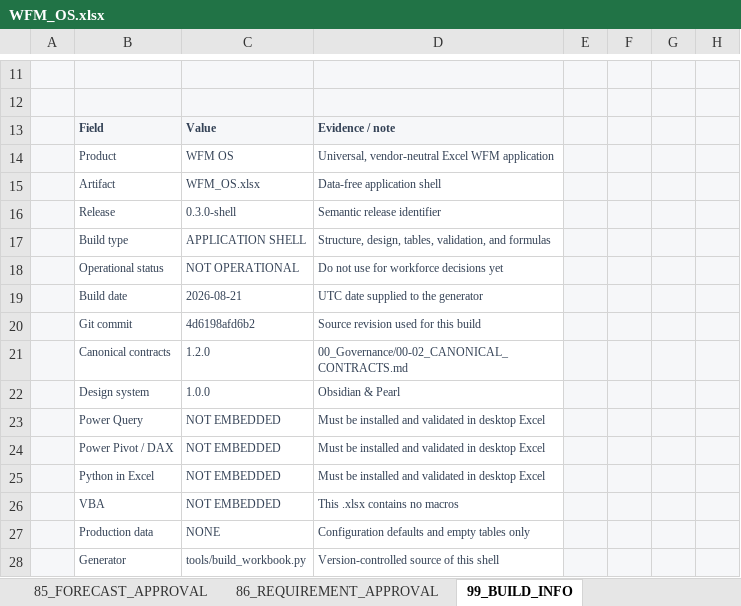
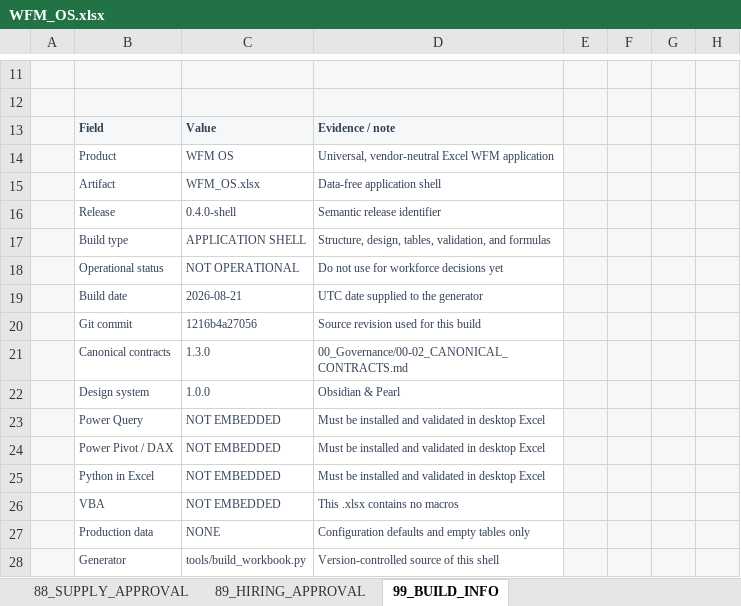
Before and after one commit to 44rive/WFM-OS, an Excel workbook: 01_Application/WFM_OS.xlsx, sheet 99_BUILD_INFO, drawn as a sheet; only a part is shown, gaps mark what is left out; values as stored, in another font and other column widths than the file's, no borders; table styles not drawn; the diff names each change by its address in the sheet, - before the commit and + after, or states it on an @@ line.

Commit message:
build: publish v0.4 planning shell

```diff
--- a/01_Application/WFM_OS.xlsx (sheet 99_BUILD_INFO)
+++ b/01_Application/WFM_OS.xlsx (sheet 99_BUILD_INFO)
+sheet tab: 88_SUPPLY_APPROVAL
+sheet tab: 89_HIRING_APPROVAL
-C16: 0.3.0-shell
+C16: 0.4.0-shell
-C20: 4d6198afd6b2
+C20: 1216b4a27056
-C21: 1.2.0
+C21: 1.3.0
```
Also changed, not shown: sheet 72_FORECAST_POLICIES, sheet 83_SCENARIO_INPUTS, sheet 02_DATA_QUALITY, sheet 86_REQUIREMENT_APPROVAL, sheet 59_PARAMETERS, sheet 00_HOME, 1 more sheet, other sheet tabs, 1 other file.
